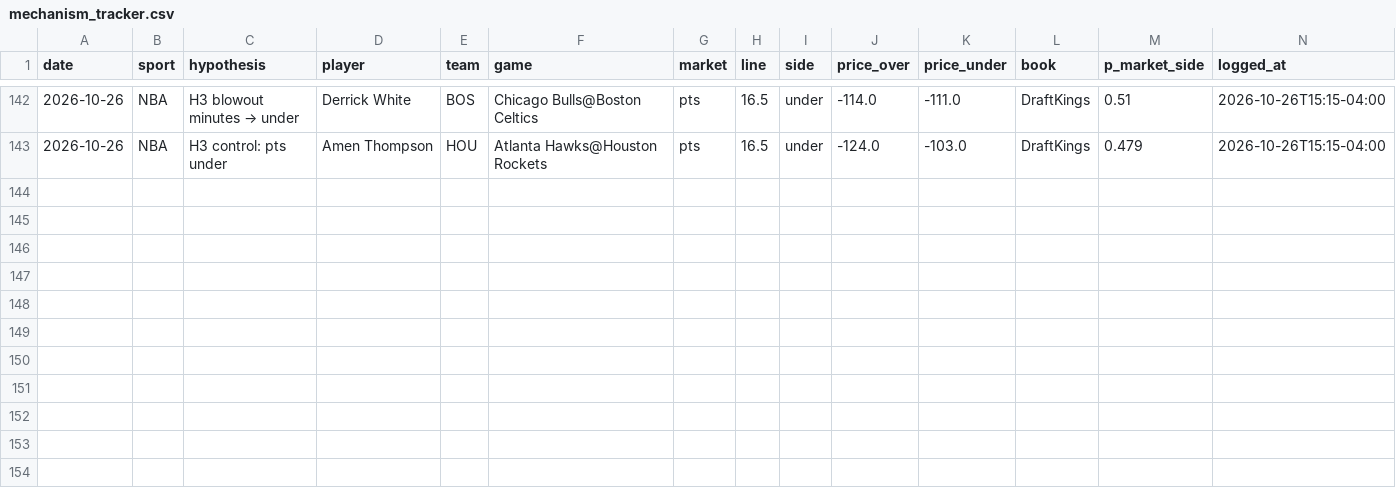
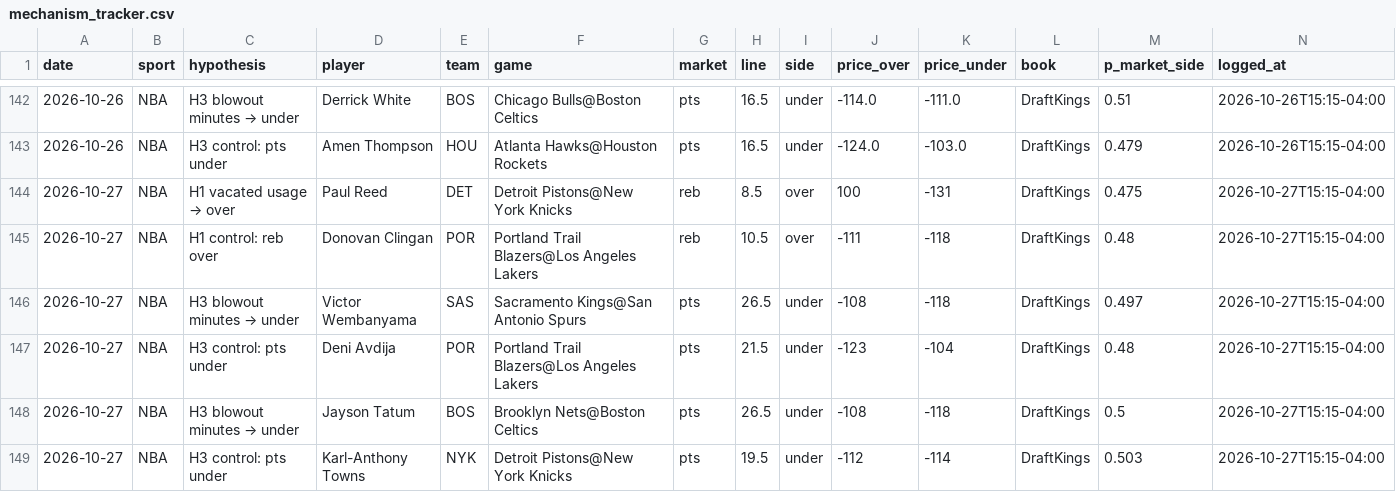
Before and after one commit to bjarthur-dev/prop-lab, a CSV file: Record/mechanism_tracker.csv, drawn as a sheet; only a part is shown, gaps mark what is left out; rows hold the shown columns only; the diff names each change by its address in the sheet, - before the commit and + after, or states it on an @@ line.

```diff
--- a/Record/mechanism_tracker.csv
+++ b/Record/mechanism_tracker.csv
+row 144: 2026-10-27 | NBA | H1 vacated usage → over | Paul Reed | DET | Detroit Pistons@New York Knicks | reb | 8.5 | over | 100 | -131 | DraftKings | 0.475 | 2026-10-27T15:15-04:00
+row 145: 2026-10-27 | NBA | H1 control: reb over | Donovan Clingan | POR | Portland Trail Blazers@Los Angeles Lakers | reb | 10.5 | over | -111 | -118 | DraftKings | 0.48 | 2026-10-27T15:15-04:00
+row 146: 2026-10-27 | NBA | H3 blowout minutes → under | Victor Wembanyama | SAS | Sacramento Kings@San Antonio Spurs | pts | 26.5 | under | -108 | -118 | DraftKings | 0.497 | 2026-10-27T15:15-04:00
+row 147: 2026-10-27 | NBA | H3 control: pts under | Deni Avdija | POR | Portland Trail Blazers@Los Angeles Lakers | pts | 21.5 | under | -123 | -104 | DraftKings | 0.48 | 2026-10-27T15:15-04:00
+row 148: 2026-10-27 | NBA | H3 blowout minutes → under | Jayson Tatum | BOS | Brooklyn Nets@Boston Celtics | pts | 26.5 | under | -108 | -118 | DraftKings | 0.5 | 2026-10-27T15:15-04:00
+row 149: 2026-10-27 | NBA | H3 control: pts under | Karl-Anthony Towns | NYK | Detroit Pistons@New York Knicks | pts | 19.5 | under | -112 | -114 | DraftKings | 0.503 | 2026-10-27T15:15-04:00
```
Also changed, not shown: Record/bets.csv, 8 other files.
